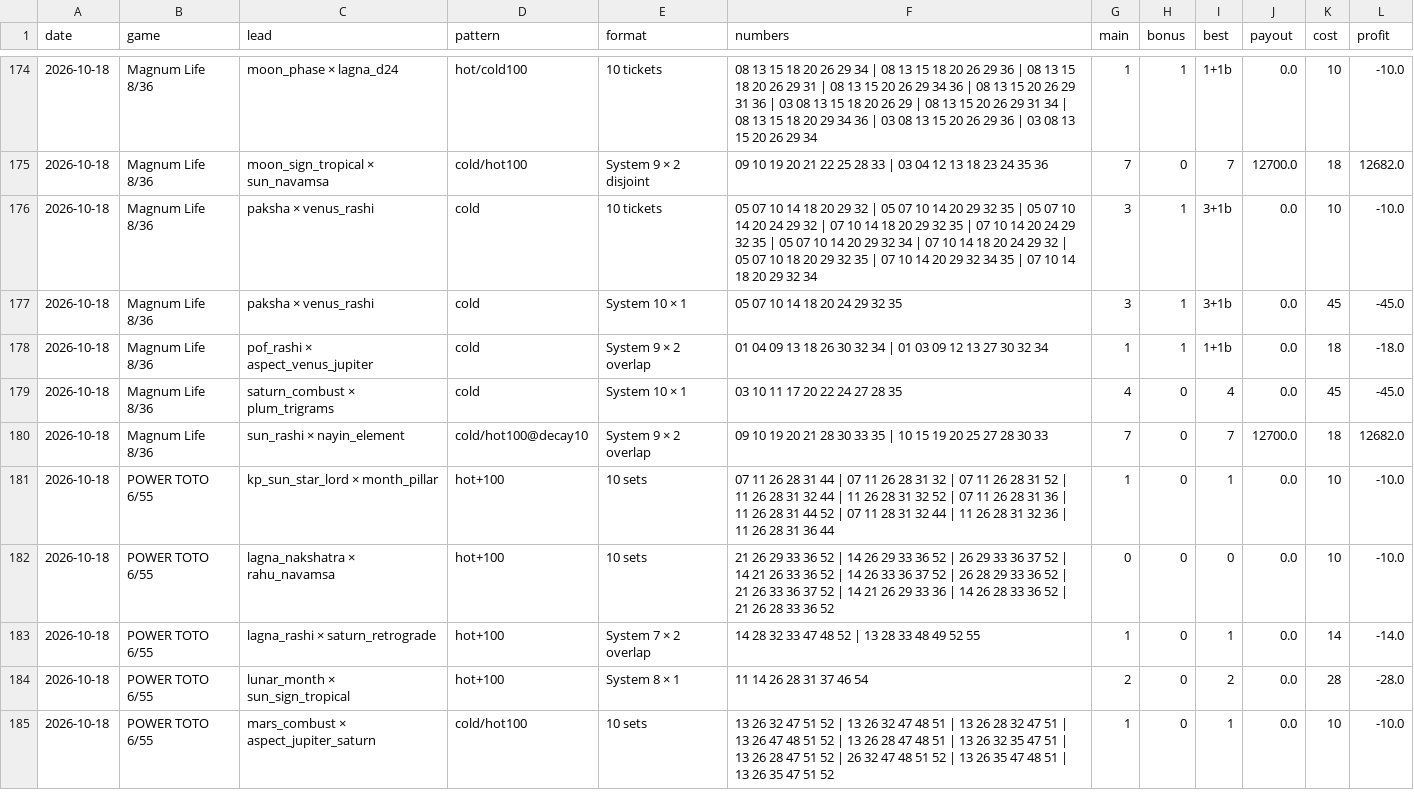
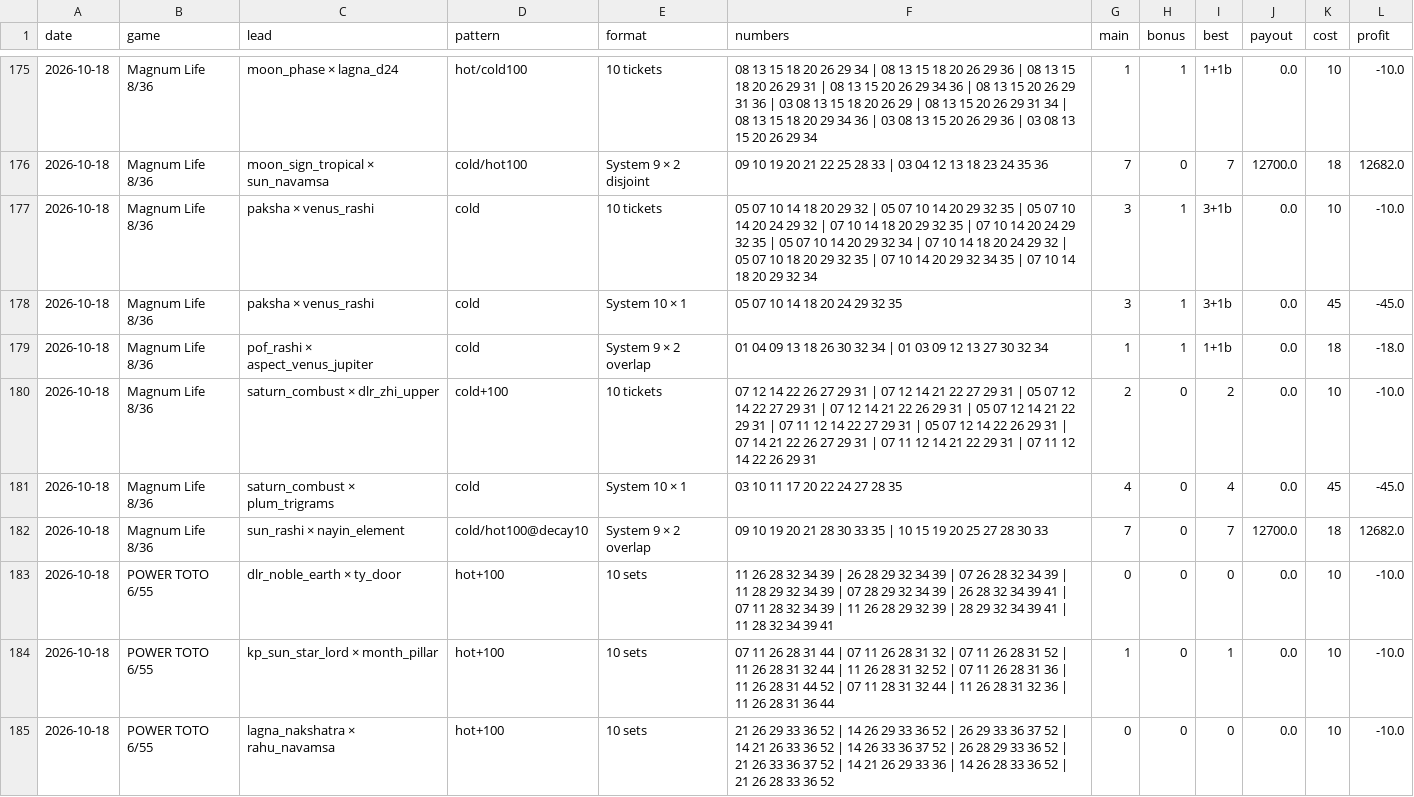
Before and after one commit to zramakh/mlive, a CSV file: analysis/watch_log.csv, drawn as a sheet; only a part is shown, gaps mark what is left out; the shorter side is filled out with more unchanged rows; the diff covers the shown part only.

```diff
--- a/analysis/watch_log.csv
+++ b/analysis/watch_log.csv
@@ -178,4 +179,6 @@ date,game,lead,pattern,format,numbers,main,bonus,best,payout,cost,profit
 2026-10-18,Magnum Life 8/36,pof_rashi × aspect_venus_jupiter,cold,System 9 × 2 overlap,01 04 09 13 18 26 30 32 34 | 01 03 09 12 13 27 30 32 34,1,1,1+1b,0.0,18,-18.0
+2026-10-18,Magnum Life 8/36,saturn_combust × dlr_zhi_upper,cold+100,10 tickets,07 12 14 22 26 27 29 31 | 07 12 14 21 22 27 29 31 | 05 07 12 14 22 27 29 31 | 07 12 14 21 22 26 29 31 | 05 07 12 14 21 22 29 31 | 07 11 12 14 22 27 29 31 | 05 07 12 14 22 26 29 31 | 07 14 21 22 26 27 29 31 | 07 11 12 14 21 22 29 31 | 07 11 12 14 22 26 29 31,2,0,2,0.0,10,-10.0
 2026-10-18,Magnum Life 8/36,saturn_combust × plum_trigrams,cold,System 10 × 1,03 10 11 17 20 22 24 27 28 35,4,0,4,0.0,45,-45.0
 2026-10-18,Magnum Life 8/36,sun_rashi × nayin_element,cold/hot100@decay10,System 9 × 2 overlap,09 10 19 20 21 28 30 33 35 | 10 15 19 20 25 27 28 30 33,7,0,7,12700.0,18,12682.0
+2026-10-18,POWER TOTO 6/55,dlr_noble_earth × ty_door,hot+100,10 sets,11 26 28 32 34 39 | 26 28 29 32 34 39 | 07 26 28 32 34 39 | 11 28 29 32 34 39 | 07 28 29 32 34 39 | 26 28 32 34 39 41 | 07 11 28 32 34 39 | 11 26 28 29 32 39 | 28 29 32 34 39 41 | 11 28 32 34 39 41,0,0,0,0.0,10,-10.0
 2026-10-18,POWER TOTO 6/55,kp_sun_star_lord × month_pillar,hot+100,10 sets,07 11 26 28 31 44 | 07 11 26 28 31 32 | 07 11 26 28 31 52 | 11 26 28 31 32 44 | 11 26 28 31 32 52 | 07 11 26 28 31 36 | 11 26 28 31 44 52 | 07 11 28 31 32 44 | 11 26 28 31 32 36 | 11 26 28 31 36 44,1,0,1,0.0,10,-10.0
```
Also changed, not shown: 14 added rows elsewhere in this file, 5 other files.
